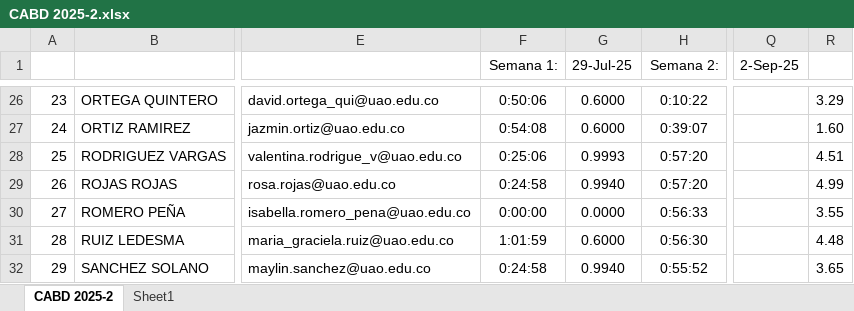
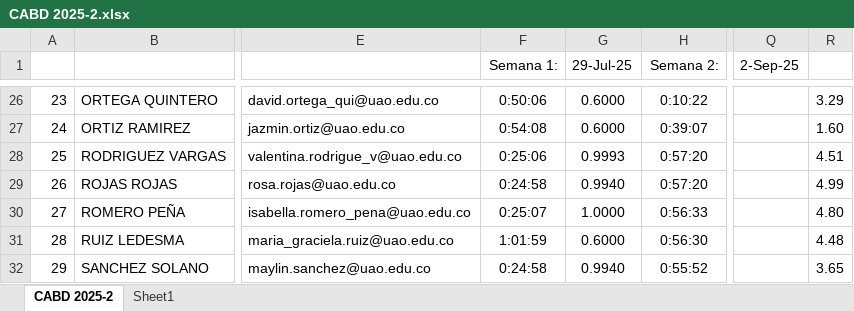
Before and after one commit to oicampo-uao/oicampo-uao.github.io, an Excel workbook: academics/CABD/2025-2/CABD 2025-2.xlsx, sheet CABD 2025-2, drawn as a sheet; only a part is shown, gaps mark what is left out; values as stored, in another font and other column widths than the file's, no borders; table styles not drawn; the diff names each change by its address in the sheet, - before the commit and + after, or states it on an @@ line.

Commit message:
Update CABD 2025-2.xlsx

```diff
--- a/academics/CABD/2025-2/CABD 2025-2.xlsx (sheet CABD 2025-2)
+++ b/academics/CABD/2025-2/CABD 2025-2.xlsx (sheet CABD 2025-2)
-F30 (Semana 1:): 0:00:00
+F30 (Semana 1:): 0:25:07
-G30 (29-Jul-25): 0.0000
+G30 (29-Jul-25): 1.0000
-R30: 3.55
+R30: 4.80
```
